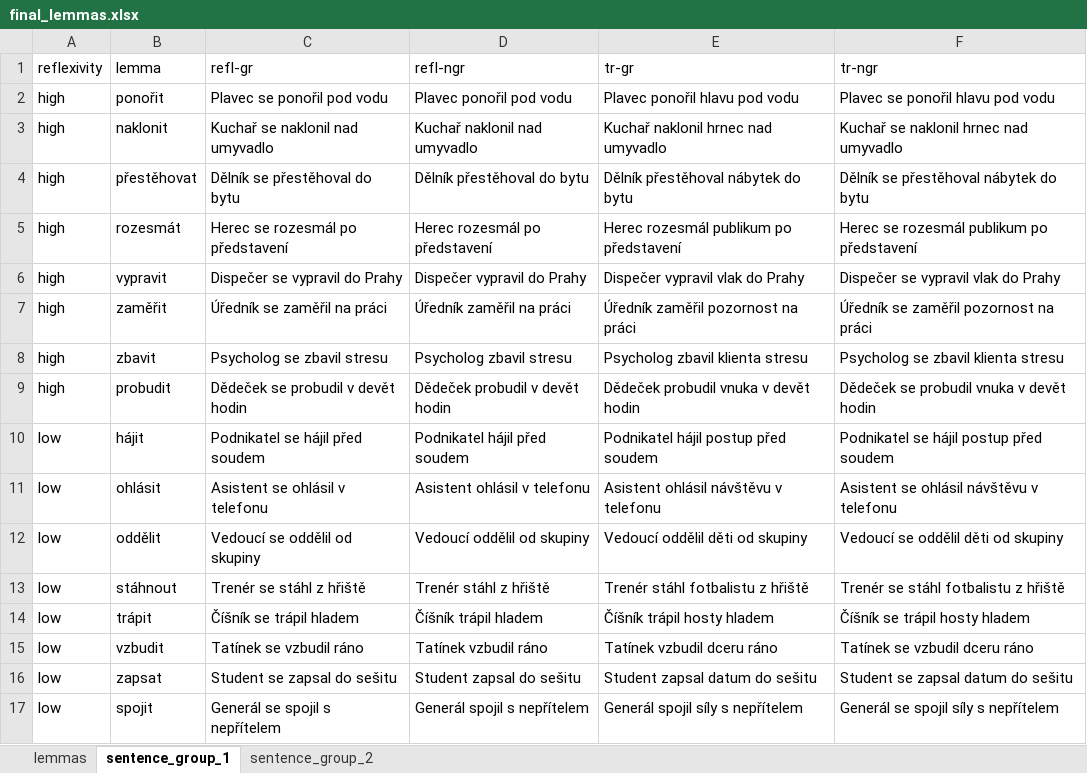
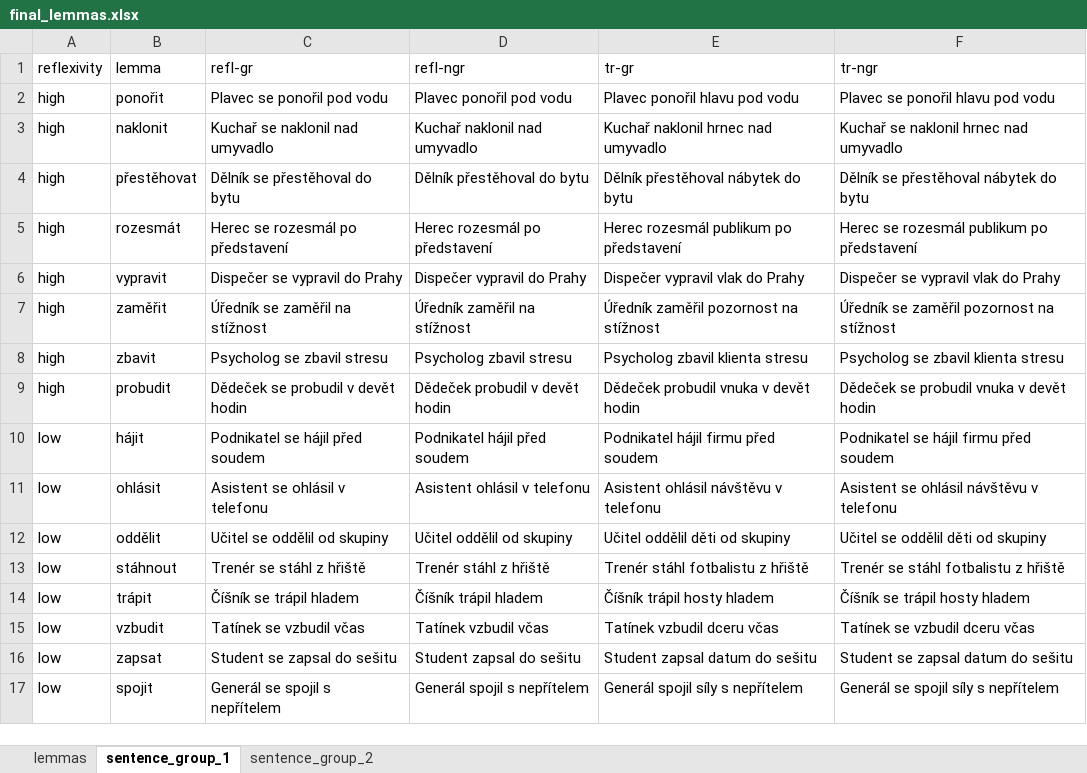
Before and after one commit to DanielSuchy/reflexive-alternation-in-aphasia, an Excel workbook: corpus/final_lemmas.xlsx, sheet sentence_group_1, drawn as a sheet; values as stored, in another font and other column widths than the file's, no borders; the diff names each change by its address in the sheet, - before the commit and + after, or states it on an @@ line.

```diff
--- a/corpus/final_lemmas.xlsx (sheet sentence_group_1)
+++ b/corpus/final_lemmas.xlsx (sheet sentence_group_1)
-C7 (refl-gr): Úředník se zaměřil na práci
+C7 (refl-gr): Úředník se zaměřil na stížnost
-D7 (refl-ngr): Úředník zaměřil na práci
+D7 (refl-ngr): Úředník zaměřil na stížnost
-E7 (tr-gr): Úředník zaměřil pozornost na práci
+E7 (tr-gr): Úředník zaměřil pozornost na stížnost
-F7 (tr-ngr): Úředník se zaměřil pozornost na práci
+F7 (tr-ngr): Úředník se zaměřil pozornost na stížnost
-E10 (tr-gr): Podnikatel hájil postup před soudem
+E10 (tr-gr): Podnikatel hájil firmu před soudem
-F10 (tr-ngr): Podnikatel se hájil postup před soudem
+F10 (tr-ngr): Podnikatel se hájil firmu před soudem
-C12 (refl-gr): Vedoucí se oddělil od skupiny
+C12 (refl-gr): Učitel se oddělil od skupiny
-D12 (refl-ngr): Vedoucí oddělil od skupiny
+D12 (refl-ngr): Učitel oddělil od skupiny
-E12 (tr-gr): Vedoucí oddělil děti od skupiny
+E12 (tr-gr): Učitel oddělil děti od skupiny
-F12 (tr-ngr): Vedoucí se oddělil děti od skupiny
+F12 (tr-ngr): Učitel se oddělil děti od skupiny
-C15 (refl-gr): Tatínek se vzbudil ráno
+C15 (refl-gr): Tatínek se vzbudil včas
-D15 (refl-ngr): Tatínek vzbudil ráno
+D15 (refl-ngr): Tatínek vzbudil včas
-E15 (tr-gr): Tatínek vzbudil dceru ráno
+E15 (tr-gr): Tatínek vzbudil dceru včas
-F15 (tr-ngr): Tatínek se vzbudil dceru ráno
+F15 (tr-ngr): Tatínek se vzbudil dceru včas
```
Also changed, not shown: sheet sentence_group_2, 3 other files.
